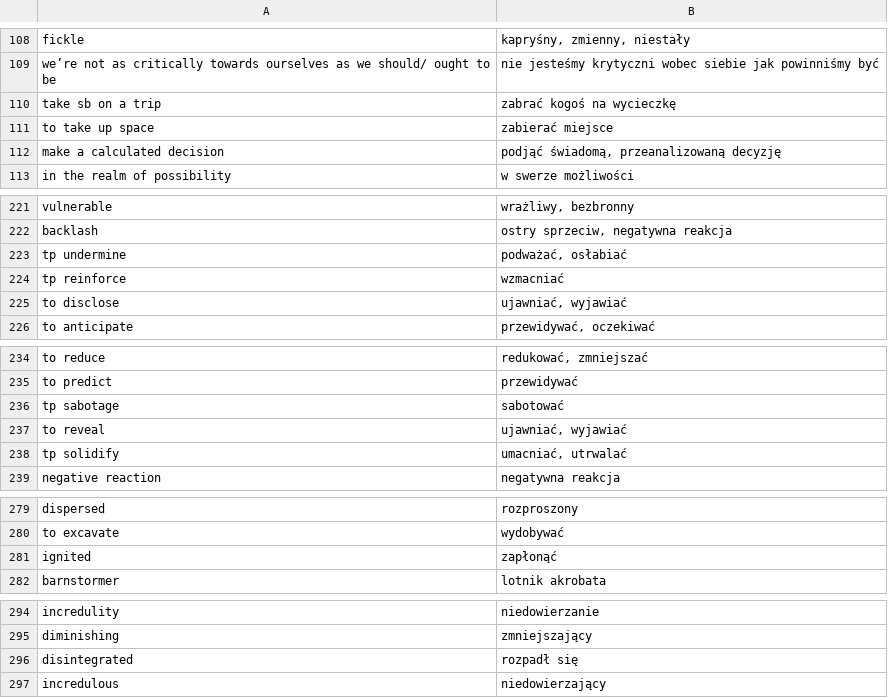
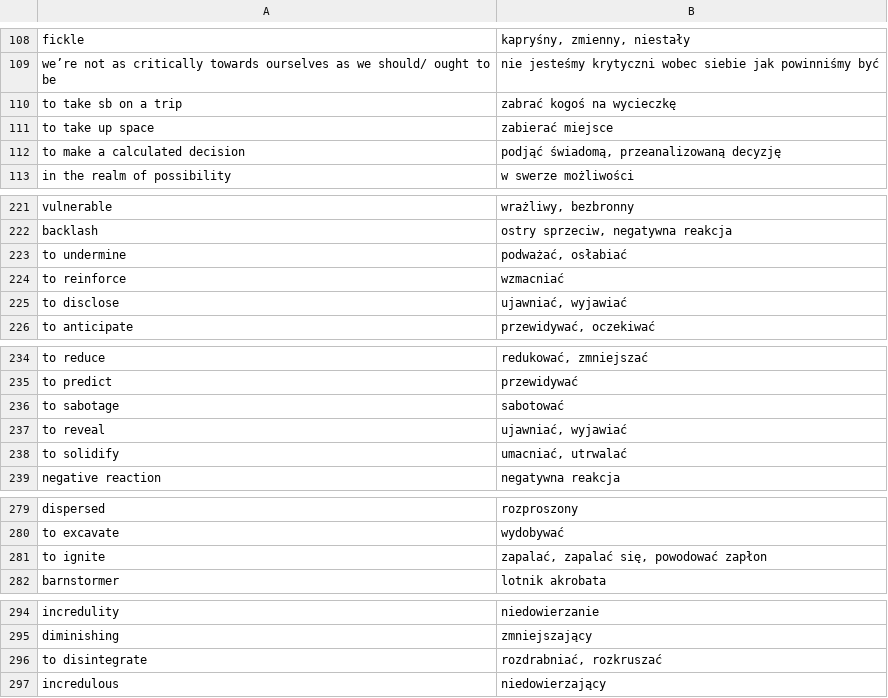
Before and after one commit to cezarysanecki/anki-cards, a CSV file: polish-english.csv, drawn as a sheet; only a part is shown, gaps mark what is left out; the diff covers the shown part only.

Commit message:
Restore deleted entries in polish-english.csv
Restored previously deleted entries in the Polish-English dictionary.

```diff
--- a/polish-english.csv
+++ b/polish-english.csv
@@ -109,5 +109,5 @@ fickle|kapryśny, zmienny, niestały
 we’re not as critically towards ourselves as we should/ ought to be|nie jesteśmy krytyczni wobec siebie jak powinniśmy być
-take sb on a trip|zabrać kogoś na wycieczkę
+to take sb on a trip|zabrać kogoś na wycieczkę
 to take up space|zabierać miejsce
-make a calculated decision|podjąć świadomą, przeanalizowaną decyzję
+to make a calculated decision|podjąć świadomą, przeanalizowaną decyzję
 in the realm of possibility|w swerze możliwości
@@ -222,4 +222,4 @@ vulnerable|wrażliwy, bezbronny
 backlash|ostry sprzeciw, negatywna reakcja
-tp undermine|podważać, osłabiać
-tp reinforce|wzmacniać
+to undermine|podważać, osłabiać
+to reinforce|wzmacniać
 to disclose|ujawniać, wyjawiać
@@ -235,5 +235,5 @@ to reduce|redukować, zmniejszać
 to predict|przewidywać
-tp sabotage|sabotować
+to sabotage|sabotować
 to reveal|ujawniać, wyjawiać
-tp solidify|umacniać, utrwalać
+to solidify|umacniać, utrwalać
 negative reaction|negatywna reakcja
@@ -280,3 +280,3 @@ dispersed|rozproszony
 to excavate|wydobywać
-ignited|zapłonąć
+to ignite|zapalać, zapalać się, powodować zapłon
 barnstormer|lotnik akrobata
@@ -295,3 +295,3 @@ incredulity|niedowierzanie
 diminishing|zmniejszający
-disintegrated|rozpadł się
+to disintegrate|rozdrabniać, rozkruszać
 incredulous|niedowierzający
```
Also changed, not shown: 1 edited cell elsewhere in this file.
